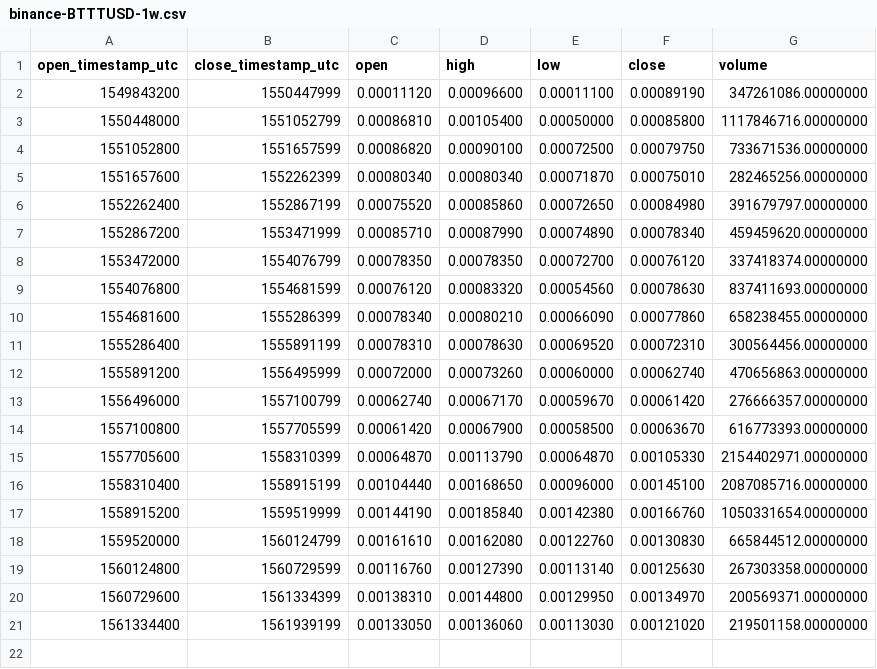
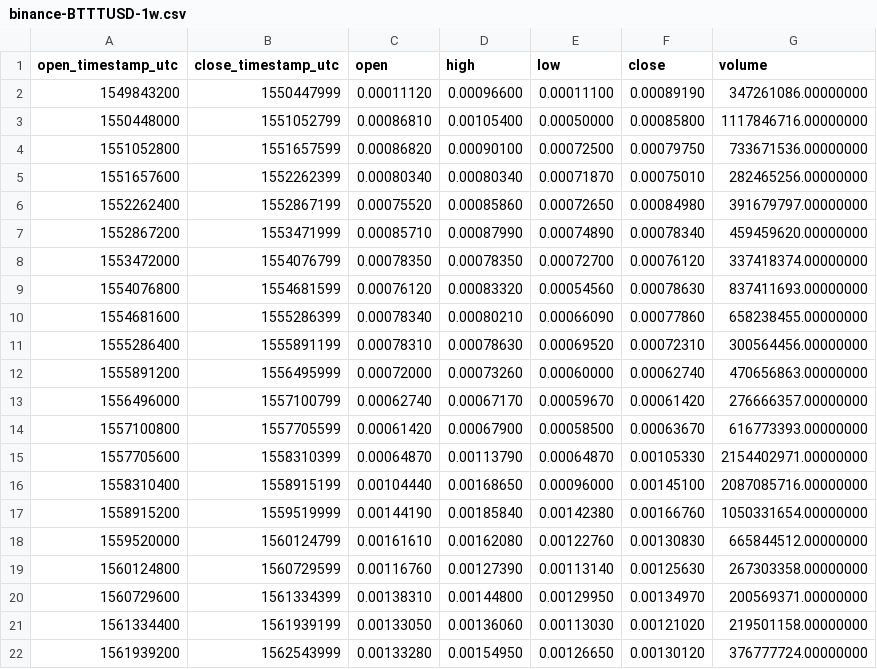
Before and after one commit to cryptobigbro/binance-BTTTUSD, a CSV file: binance-BTTTUSD-1w.csv, drawn as a sheet; the diff names each change by its address in the sheet, - before the commit and + after, or states it on an @@ line.

```diff
--- a/binance-BTTTUSD-1w.csv
+++ b/binance-BTTTUSD-1w.csv
+row 22: 1561939200 | 1562543999 | 0.00133280 | 0.00154950 | 0.00126650 | 0.00130120 | 376777724.00000000
```
Also changed, not shown: binance-BTTTUSD-1d.csv, binance-BTTTUSD-1h.csv.
